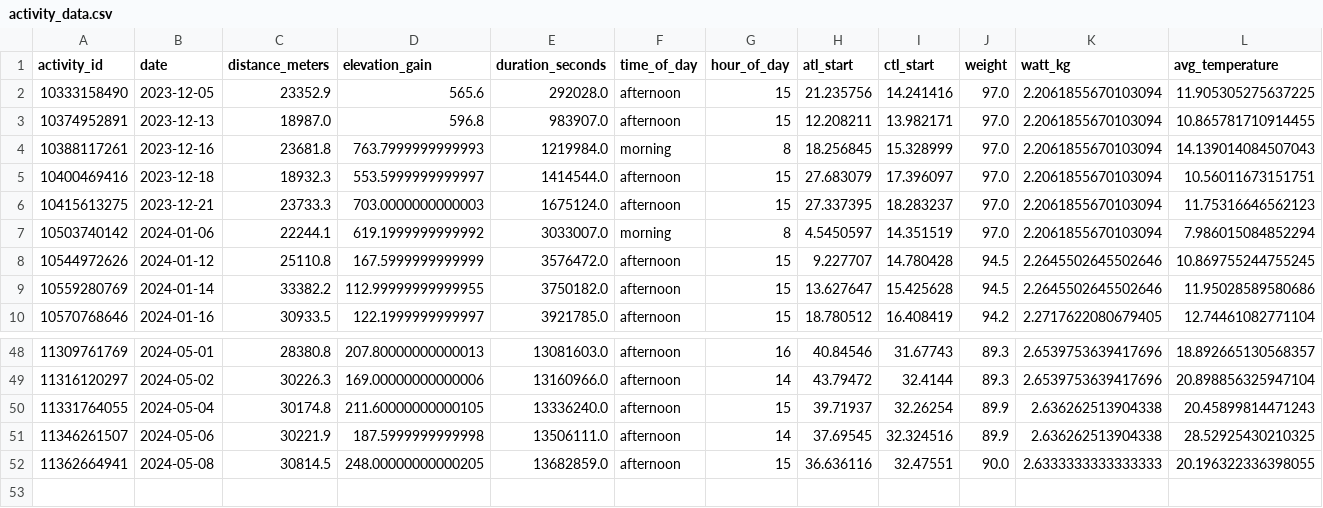
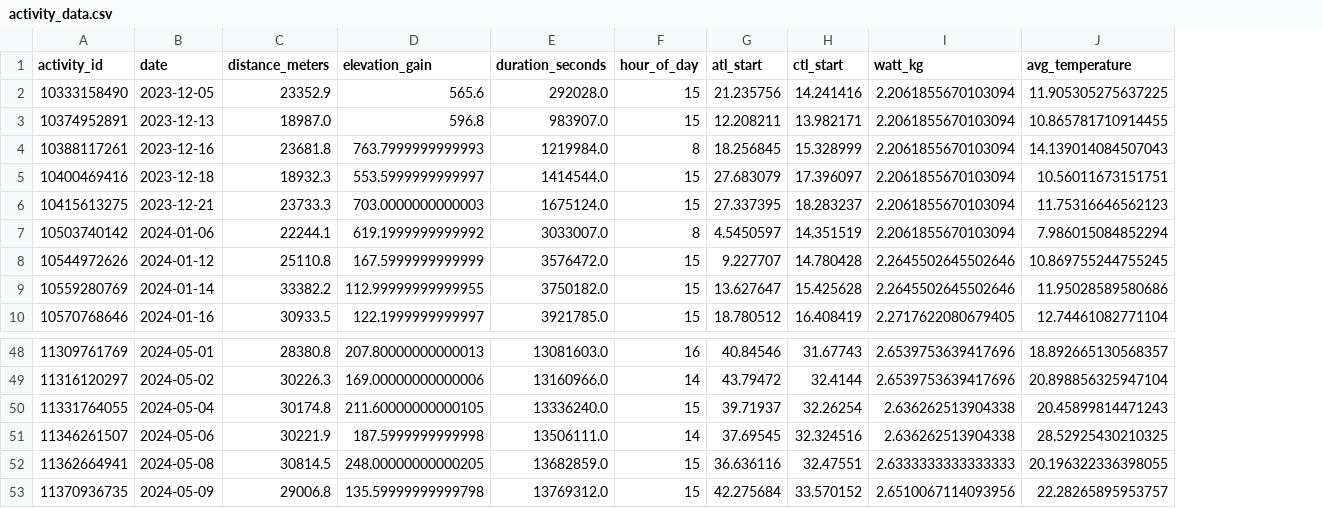
Before and after one commit to aguimorefran/mtbIA, a CSV file: route_completion_time/activity_data.csv, drawn as a sheet; only a part is shown, gaps mark what is left out; removed rows and columns are numbered as before the commit, all else as after; rows hold the shown columns only; the diff names each change by its address in the sheet, - before the commit and + after, or states it on an @@ line.

```diff
--- a/route_completion_time/activity_data.csv
+++ b/route_completion_time/activity_data.csv
-column F (time_of_day), rows 2-10: afternoon | afternoon | morning | afternoon | afternoon | morning | afternoon | afternoon | afternoon; rows 48-52: all afternoon
-column J (weight), rows 2-10: 97.0 | 97.0 | 97.0 | 97.0 | 97.0 | 97.0 | 94.5 | 94.5 | 94.2; rows 48-52: 89.3 | 89.3 | 89.9 | 89.9 | 90.0
+row 53: 11370936735 | 2024-05-09 | 29006.8 | 135.59999999999798 | 13769312.0 | 15 | 42.275684 | 33.570152 | 2.6510067114093956 | 22.28265895953757
```
Also changed, not shown: 5 other files.
